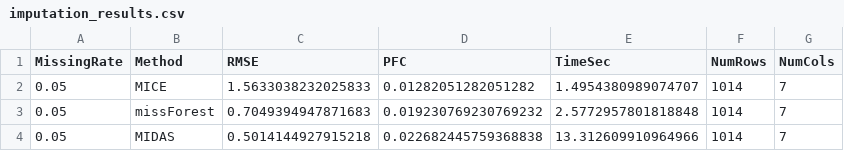
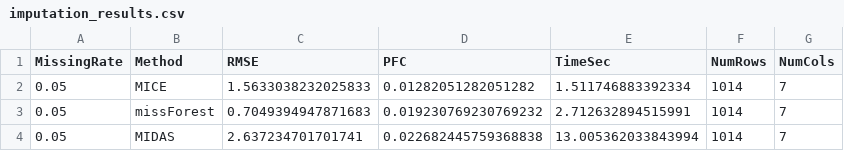
Before and after one commit to FinlayDWebb/Imperial25.Clustering, a CSV file: imputation_results.csv, drawn as a sheet.

```diff
--- a/imputation_results.csv
+++ b/imputation_results.csv
@@ -1,4 +1,4 @@
 MissingRate,Method,RMSE,PFC,TimeSec,NumRows,NumCols
-0.05,MICE,1.5633038232025833,0.01282051282051282,1.4954380989074707,1014,7
-0.05,missForest,0.7049394947871683,0.019230769230769232,2.5772957801818848,1014,7
-0.05,MIDAS,0.5014144927915218,0.022682445759368838,13.312609910964966,1014,7
+0.05,MICE,1.5633038232025833,0.01282051282051282,1.511746883392334,1014,7
+0.05,missForest,0.7049394947871683,0.019230769230769232,2.712632894515991,1014,7
+0.05,MIDAS,2.637234701701741,0.022682445759368838,13.005362033843994,1014,7
```
Also changed, not shown: 17 other files.
